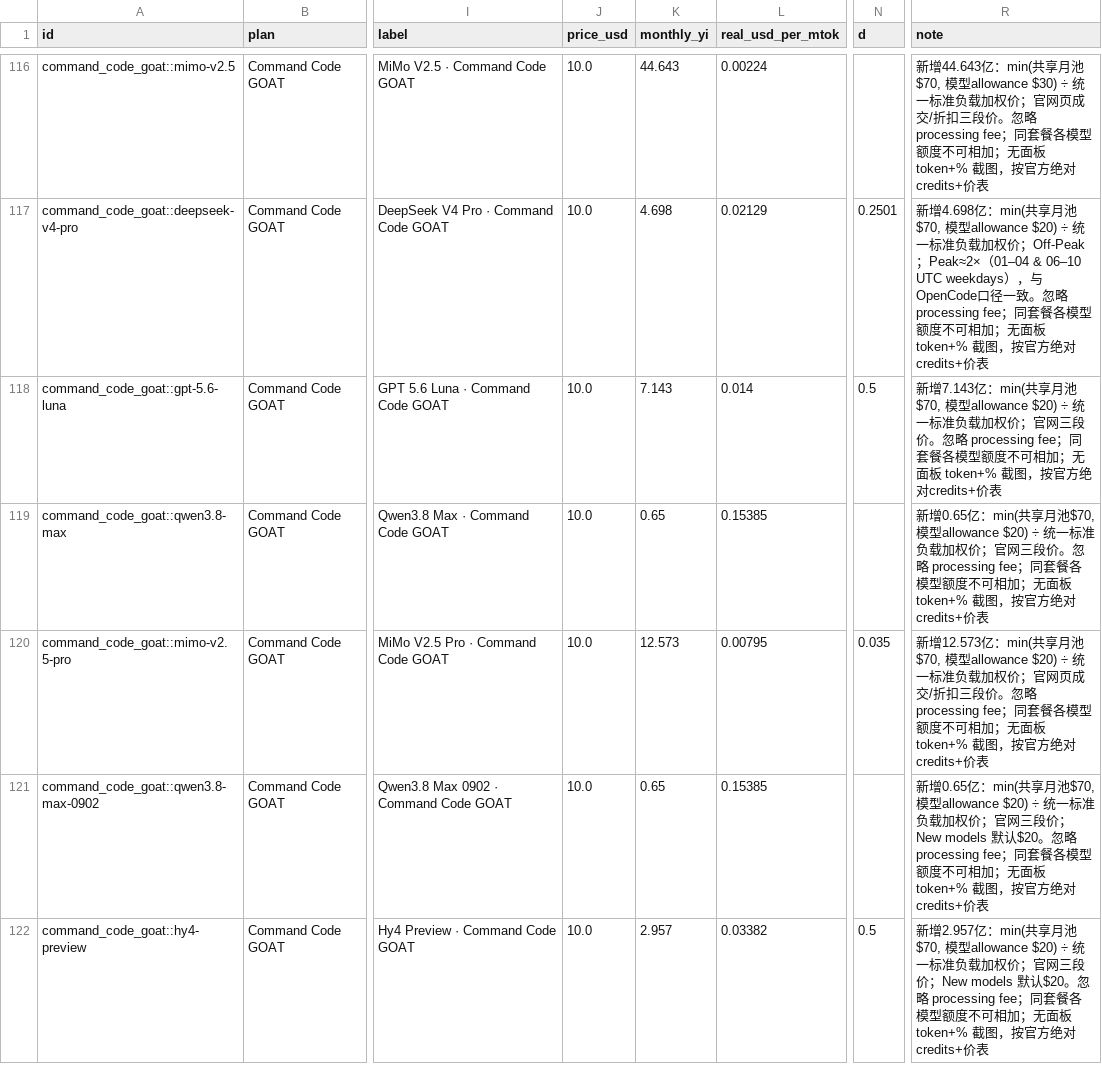
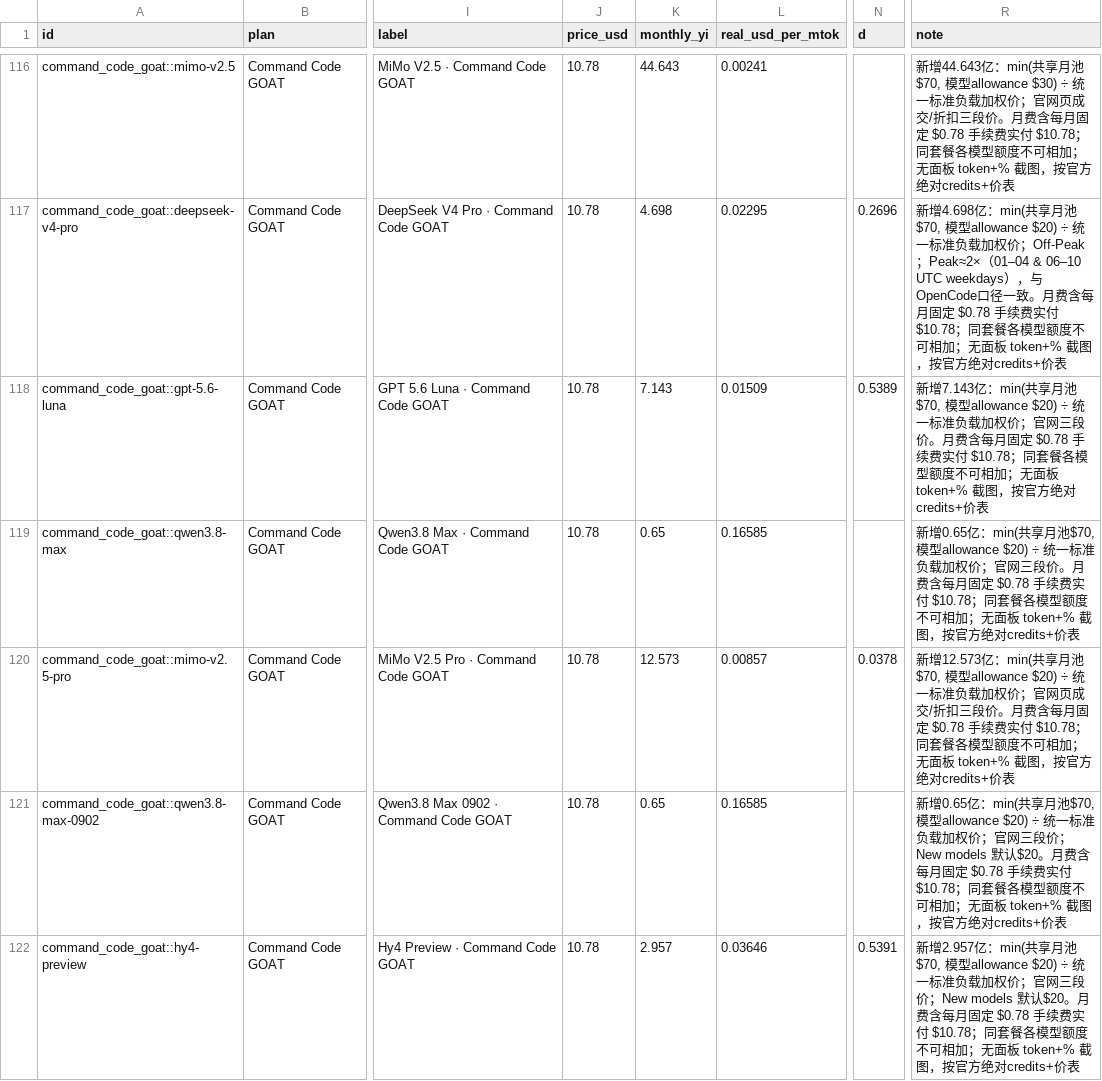
Before and after one commit to FeiZhuLulu/real-api-pricing, a CSV file: derived/points.csv, drawn as a sheet; only a part is shown, gaps mark what is left out; the diff covers the shown part only; the diff names each change by its address in the sheet, - before the commit and + after, or states it on an @@ line.

```diff
--- a/derived/points.csv
+++ b/derived/points.csv
-J116:J122 (price_usd): 10.0
+J116:J122 (price_usd): 10.78
-L116 (real_usd_per_mtok): 0.00224
+L116 (real_usd_per_mtok): 0.00241
-R116 (note): …三段价。忽略 processing fee；同套餐…
+R116 (note): …三段价。月费含每月固定 $0.78 手续费实付 $10.78；同套餐…
-L117 (real_usd_per_mtok): 0.02129
+L117 (real_usd_per_mtok): 0.02295
-N117 (d): 0.2501
+N117 (d): 0.2696
-R117 (note): …径一致。忽略 processing fee；同套餐…
+R117 (note): …径一致。月费含每月固定 $0.78 手续费实付 $10.78；同套餐…
-L118 (real_usd_per_mtok): 0.014
+L118 (real_usd_per_mtok): 0.01509
-N118 (d): 0.5
+N118 (d): 0.5389
-R118 (note): …三段价。忽略 processing fee；同套餐…
+R118 (note): …三段价。月费含每月固定 $0.78 手续费实付 $10.78；同套餐…
-L119 (real_usd_per_mtok): 0.15385
+L119 (real_usd_per_mtok): 0.16585
-R119 (note): …三段价。忽略 processing fee；同套餐…
+R119 (note): …三段价。月费含每月固定 $0.78 手续费实付 $10.78；同套餐…
-L120 (real_usd_per_mtok): 0.00795
+L120 (real_usd_per_mtok): 0.00857
-N120 (d): 0.035
+N120 (d): 0.0378
-R120 (note): …三段价。忽略 processing fee；同套餐…
+R120 (note): …三段价。月费含每月固定 $0.78 手续费实付 $10.78；同套餐…
-L121 (real_usd_per_mtok): 0.15385
+L121 (real_usd_per_mtok): 0.16585
-R121 (note): …默认$20。忽略 processing fee；同套餐…
+R121 (note): …默认$20。月费含每月固定 $0.78 手续费实付 $10.78；同套餐…
-L122 (real_usd_per_mtok): 0.03382
+L122 (real_usd_per_mtok): 0.03646
-N122 (d): 0.5
+N122 (d): 0.5391
-R122 (note): …默认$20。忽略 processing fee；同套餐…
+R122 (note): …默认$20。月费含每月固定 $0.78 手续费实付 $10.78；同套餐…
```
Also changed, not shown: 2 added rows and 104 edited cells elsewhere in this file, data/adopted.csv, derived/benchmark-configurations.csv, 8 other files.
